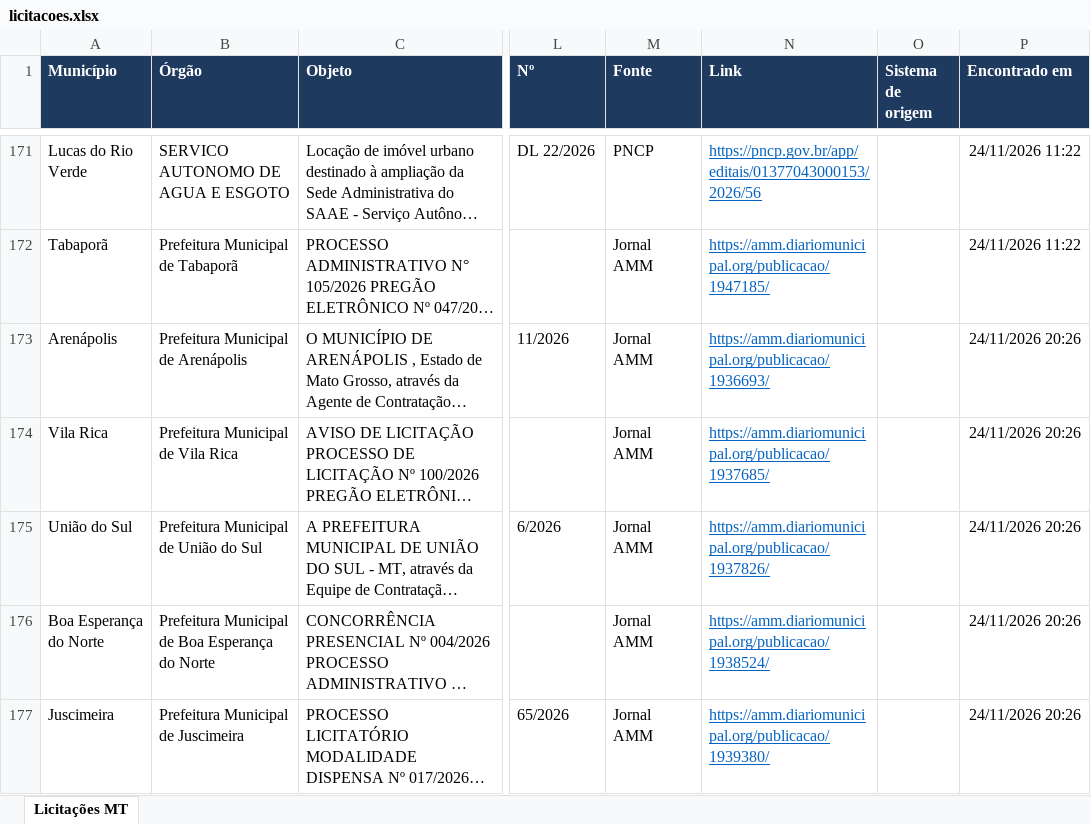
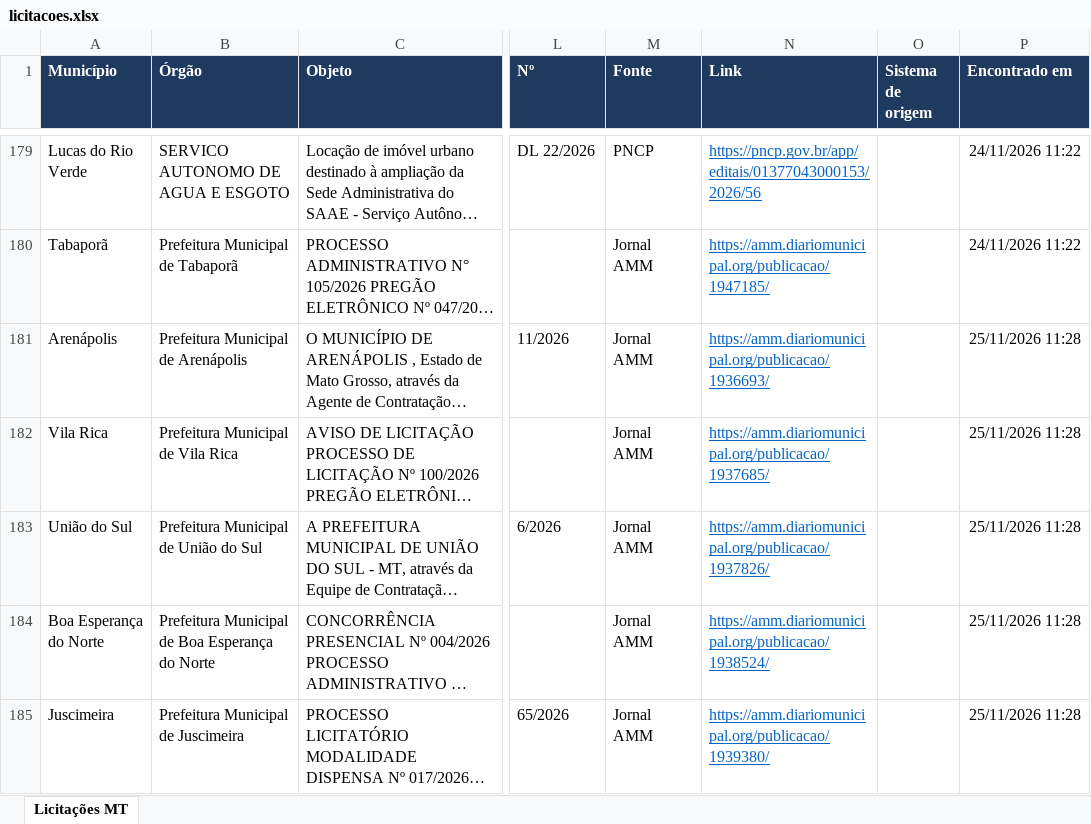
Before and after one commit to grupoinpav/licitacoes-inpav, an Excel workbook: docs/dados/licitacoes.xlsx, sheet Licitações MT, drawn as a sheet; only a part is shown, gaps mark what is left out; long unchanged cells end in …; values as stored, in another font and other column widths than the file's, no borders; addresses are those after the commit; the diff covers the shown part only; the diff names each change by its address in the sheet, - before the commit and + after, or states it on an @@ line.

```diff
--- a/docs/dados/licitacoes.xlsx (sheet Licitações MT)
+++ b/docs/dados/licitacoes.xlsx (sheet Licitações MT)
-P181:P185 (Encontrado em): 24/11/2026 20:26
+P181:P185 (Encontrado em): 25/11/2026 11:28
```
Also changed, not shown: 10 added rows and 4 edited cells elsewhere in this sheet, 2 other files.
